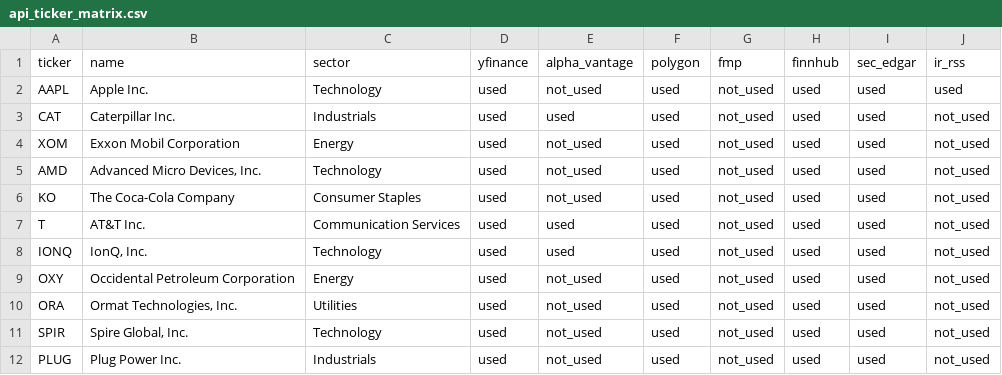
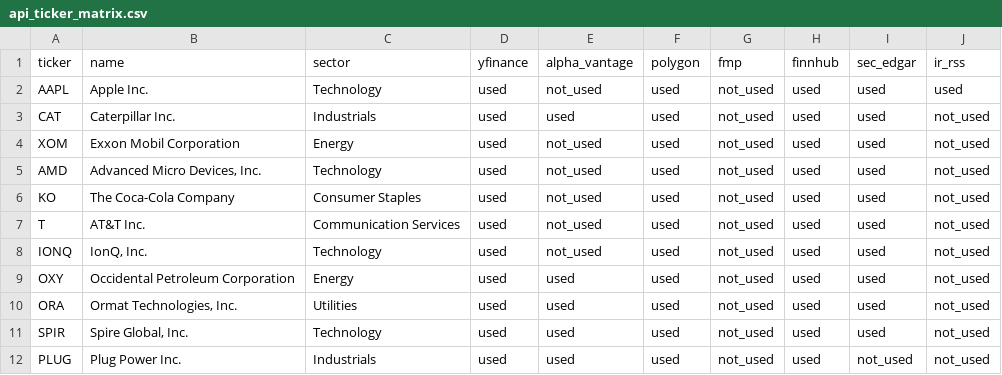
Before and after one commit to parkjunhee0510/pkrich, a CSV file: output/data/api_ticker_matrix.csv, drawn as a sheet.

```diff
--- a/output/data/api_ticker_matrix.csv
+++ b/output/data/api_ticker_matrix.csv
@@ -6,7 +6,7 @@ AMD,"Advanced Micro Devices, Inc.",Technology,used,not_used,used,not_used,used,u
 KO,The Coca-Cola Company,Consumer Staples,used,not_used,used,not_used,used,used,not_used
-T,AT&T Inc.,Communication Services,used,used,used,not_used,used,used,not_used
-IONQ,"IonQ, Inc.",Technology,used,used,used,not_used,used,used,not_used
-OXY,Occidental Petroleum Corporation,Energy,used,not_used,used,not_used,used,used,not_used
-ORA,"Ormat Technologies, Inc.",Utilities,used,not_used,used,not_used,used,used,not_used
-SPIR,"Spire Global, Inc.",Technology,used,not_used,used,not_used,used,used,not_used
-PLUG,Plug Power Inc.,Industrials,used,not_used,used,not_used,used,used,not_used
+T,AT&T Inc.,Communication Services,used,not_used,used,not_used,used,used,not_used
+IONQ,"IonQ, Inc.",Technology,used,not_used,used,not_used,used,used,not_used
+OXY,Occidental Petroleum Corporation,Energy,used,used,used,not_used,used,used,not_used
+ORA,"Ormat Technologies, Inc.",Utilities,used,used,used,not_used,used,used,not_used
+SPIR,"Spire Global, Inc.",Technology,used,used,used,not_used,used,used,not_used
+PLUG,Plug Power Inc.,Industrials,used,used,used,not_used,used,not_used,not_used
```
Also changed, not shown: output/data/price_history.csv, output/data/signal_tracker.csv, 56 other files.
